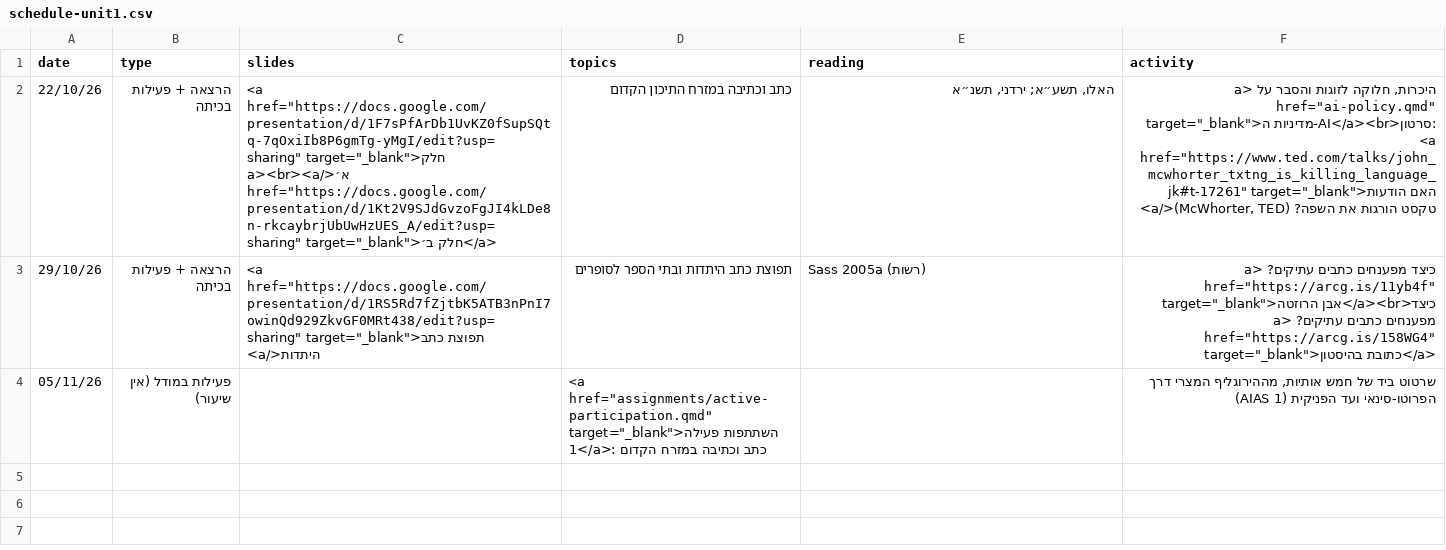
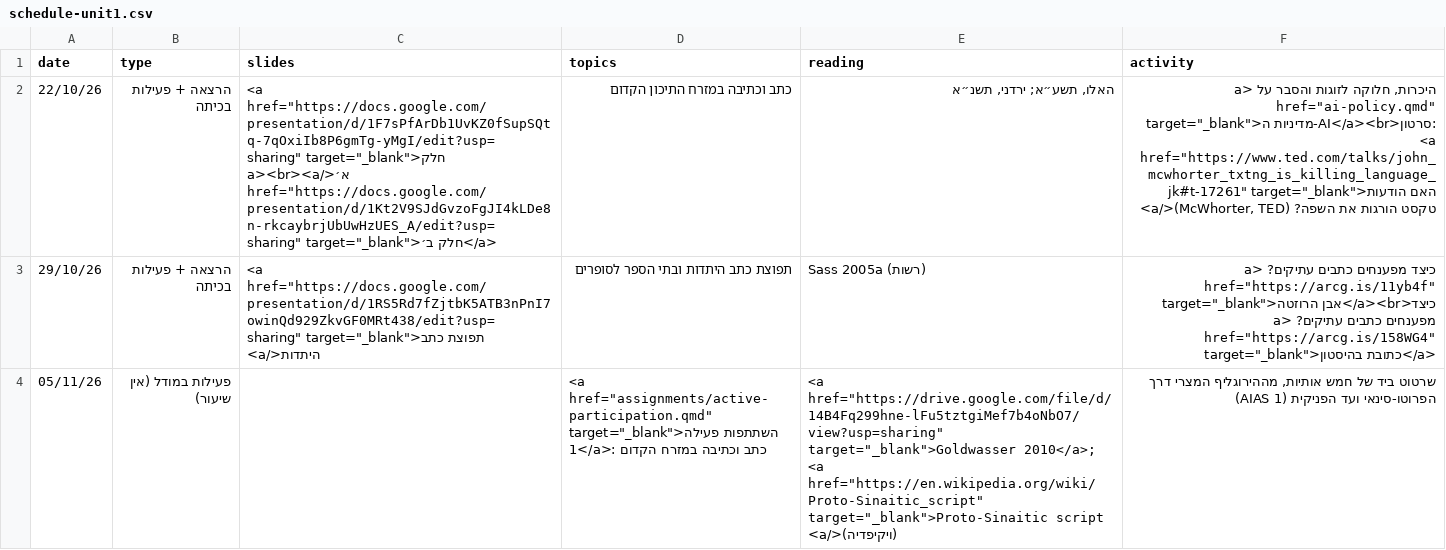
Before and after one commit to shaigordin/epigraphy, a CSV file: data/schedule-unit1.csv, drawn as a sheet.

```diff
--- a/data/schedule-unit1.csv
+++ b/data/schedule-unit1.csv
@@ -3,2 +3,2 @@ date,type,slides,topics,reading,activity
 29/10/26,הרצאה + פעילות בכיתה,"<a href=""https://docs.google.com/presentation/d/1RS5Rd7fZjtbK5ATB3nPnI7owinQd929ZkvGF0MRt438/edit?usp=sharing"" target=""_blank"">תפוצת כתב היתדות</a>",תפוצת כתב היתדות ובתי הספר לסופרים,Sass 2005a (רשות),"כיצד מפענחים כתבים עתיקים? <a href=""https://arcg.is/11yb4f"" target=""_blank"">אבן הרוזטה</a><br>כיצד מפענחים כתבים עתיקים? <a href=""https://arcg.is/158WG4"" target=""_blank"">כתובת בהיסטון</a>"
-05/11/26,פעילות במודל (אין שיעור),,"<a href=""assignments/active-participation.qmd"" target=""_blank"">השתתפות פעילה 1</a>: כתב וכתיבה במזרח הקדום",,"שרטוט ביד של חמש אותיות, מההירוגליף המצרי דרך הפרוטו-סינאי ועד הפניקית (AIAS 1)"
+05/11/26,פעילות במודל (אין שיעור),,"<a href=""assignments/active-participation.qmd"" target=""_blank"">השתתפות פעילה 1</a>: כתב וכתיבה במזרח הקדום","<a href=""https://drive.google.com/file/d/14B4Fq299hne-lFu5tztgiMef7b4oNbO7/view?usp=sharing"" target=""_blank"">Goldwasser 2010</a>; <a href=""https://en.wikipedia.org/wiki/Proto-Sinaitic_script"" target=""_blank"">Proto-Sinaitic script (ויקיפדיה)</a>","שרטוט ביד של חמש אותיות, מההירוגליף המצרי דרך הפרוטו-סינאי ועד הפניקית (AIAS 1)"
```
Also changed, not shown: 6 other files.
